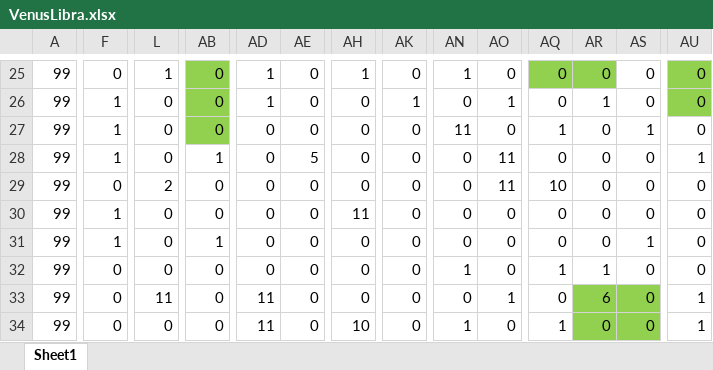
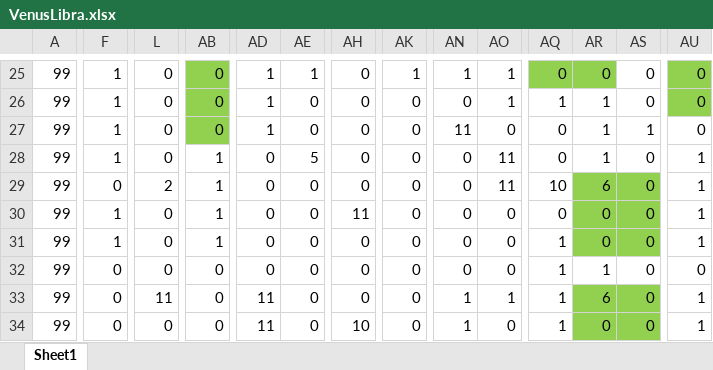
Before and after one commit to r1towww/osore, an Excel workbook: Star Regein/Star Regein/VenusLibra.xlsx, sheet Sheet1, drawn as a sheet; only a part is shown, gaps mark what is left out; values as stored, in another font and other column widths than the file's, no borders; charts and pictures and conditional formats not drawn; the diff covers the shown part only; the diff names each change by its address in the sheet, - before the commit and + after, or states it on an @@ line.

```diff
--- a/Star Regein/Star Regein/VenusLibra.xlsx (sheet Sheet1)
+++ b/Star Regein/Star Regein/VenusLibra.xlsx (sheet Sheet1)
-F25: 0
+F25: 1
-L25: 1
+L25: 0
-AE25: 0
+AE25: 1
-AH25: 1
+AH25: 0
-AK25: 0
+AK25: 1
-AO25: 0
+AO25: 1
-AK26: 1
+AK26: 0
-AQ26: 0
+AQ26: 1
-AD27: 0
+AD27: 1
-AQ27: 1
+AQ27: 0
-AR27:AR28: 0
+AR27:AR28: 1
-AB29:AB30: 0
+AB29:AB30: 1
-AR29: 0
+AR29: 6
-AR29:AS31 fill: none
+AR29:AS31 fill: #92D050
-AU29:AU31: 0
+AU29:AU31: 1
-AQ31: 0
+AQ31: 1
-AS31: 1
+AS31: 0
-AN32: 1
+AN32: 0
-AN33: 0
+AN33: 1
-AQ33: 0
+AQ33: 1
```
Also changed, not shown: 135 edited cells and cell formats elsewhere in this sheet, charts or pictures, Star Regein/Star Regein/MercuryGemini.xlsx, Star Regein/Star Regein/MercuryVirgo.xlsx, 25 other files.
